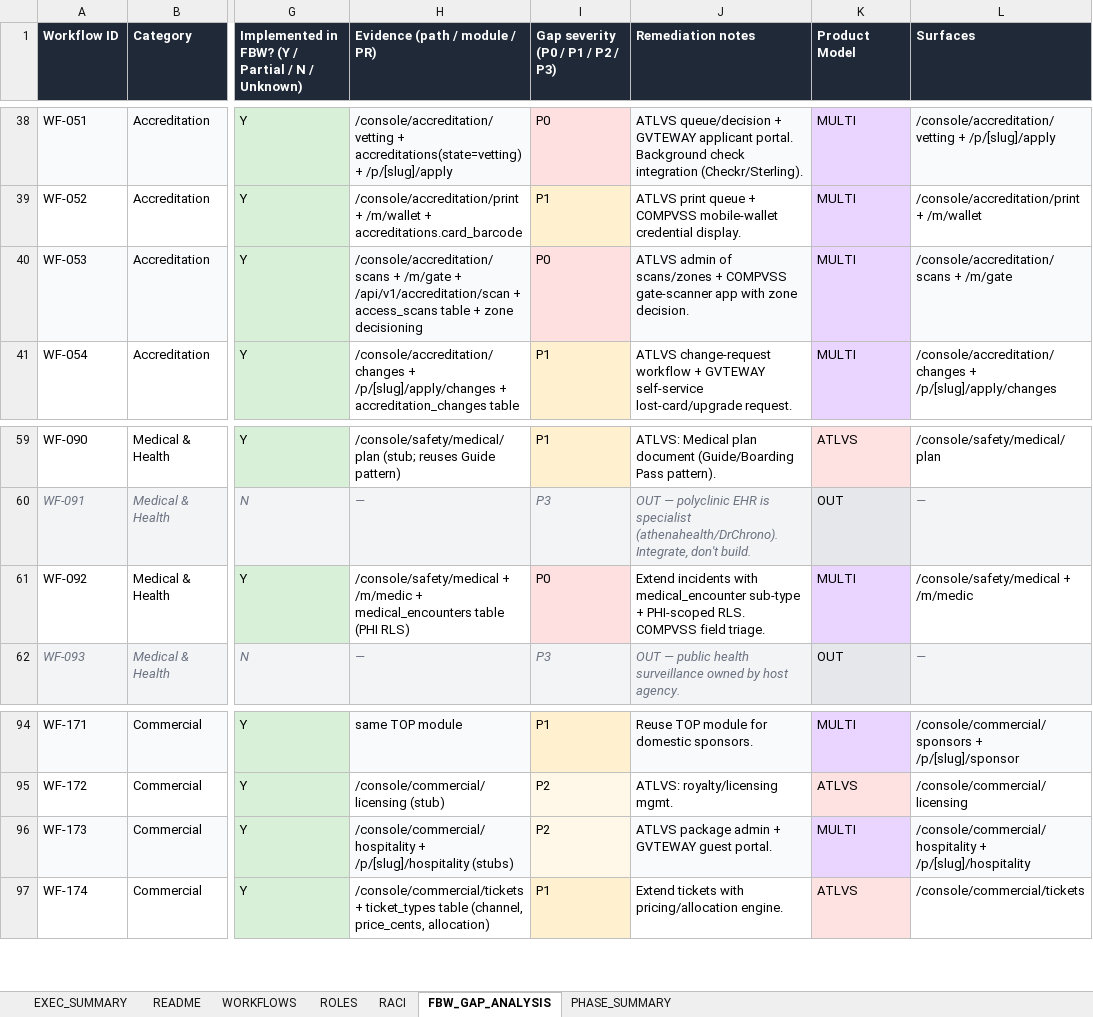
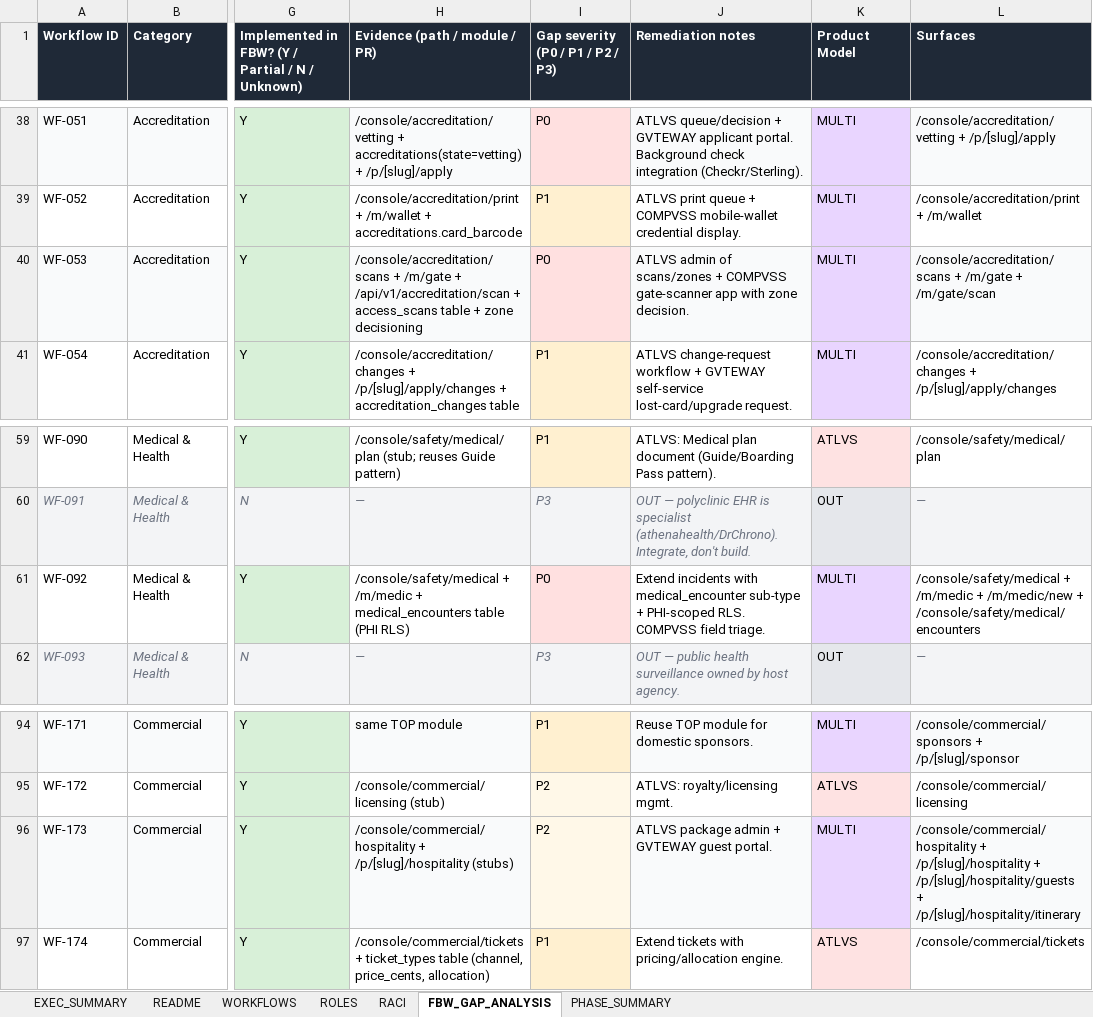
Before and after one commit to ghxstship/flyingbluewhale, an Excel workbook: docs/ia/benchmarks/olympics_raci_fbw_gap.xlsx, sheet FBW_GAP_ANALYSIS, drawn as a sheet; only a part is shown, gaps mark what is left out; values as stored, in another font and other column widths than the file's, no borders; the diff covers the shown part only; the diff names each change by its address in the sheet, - before the commit and + after, or states it on an @@ line.

```diff
--- a/docs/ia/benchmarks/olympics_raci_fbw_gap.xlsx (sheet FBW_GAP_ANALYSIS)
+++ b/docs/ia/benchmarks/olympics_raci_fbw_gap.xlsx (sheet FBW_GAP_ANALYSIS)
-L40 (Surfaces): …+ /m/gate
+L40 (Surfaces): …+ /m/gate + /m/gate/scan
-L61 (Surfaces): …+ /m/medic
+L61 (Surfaces): …+ /m/medic + /m/medic/new + /console/safety/medical/encounters
-L96 (Surfaces): …+ /p/[slug]/hospitality
+L96 (Surfaces): …+ /p/[slug]/hospitality + /p/[slug]/hospitality/guests + /p/[slug]/hospitality/itinerary
```
Also changed, not shown: 122 added rows and 9 edited cells elsewhere in this sheet, 8 other files.
